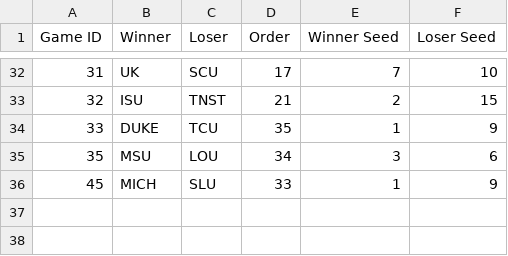
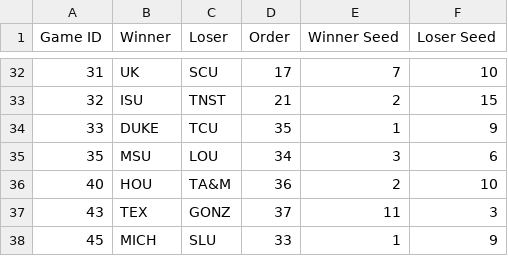
Before and after one commit to duke24andfriends/duke24andfriends.github.io, a CSV file: data/2026/game_results_with_seed.csv, drawn as a sheet; only a part is shown, gaps mark what is left out; the diff names each change by its address in the sheet, - before the commit and + after, or states it on an @@ line.

Commit message:
Updates

```diff
--- a/data/2026/game_results_with_seed.csv
+++ b/data/2026/game_results_with_seed.csv
+row 36: 40 | HOU | TA&M | 36 | 2 | 10
+row 37: 43 | TEX | GONZ | 37 | 11 | 3
```
